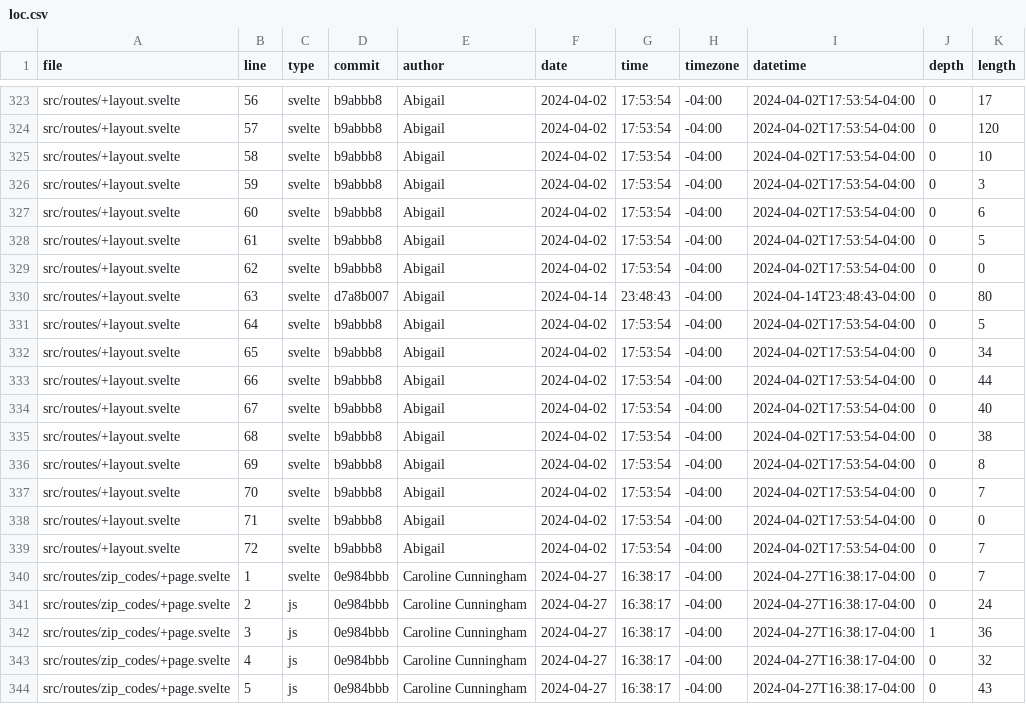
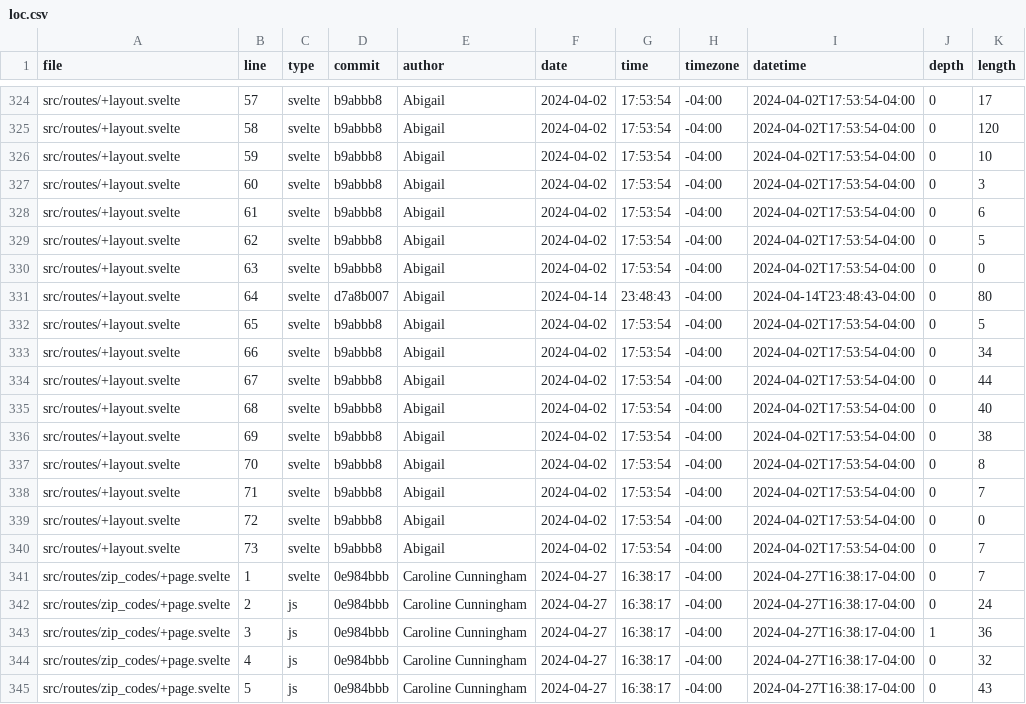
Before and after one commit to aklein11/vis24project, a CSV file: static/loc.csv, drawn as a sheet; only a part is shown, gaps mark what is left out; addresses are those after the commit; the diff covers the shown part only; the diff names each change by its address in the sheet, - before the commit and + after, or states it on an @@ line.

```diff
--- a/static/loc.csv
+++ b/static/loc.csv
-B324 (line): 56
+B324 (line): 57
-B325 (line): 57
+B325 (line): 58
-B326 (line): 58
+B326 (line): 59
-B327 (line): 59
+B327 (line): 60
-B328 (line): 60
+B328 (line): 61
-B329 (line): 61
+B329 (line): 62
-B330 (line): 62
+B330 (line): 63
-B331 (line): 63
+B331 (line): 64
-B332 (line): 64
+B332 (line): 65
-B333 (line): 65
+B333 (line): 66
-B334 (line): 66
+B334 (line): 67
-B335 (line): 67
+B335 (line): 68
-B336 (line): 68
+B336 (line): 69
-B337 (line): 69
+B337 (line): 70
-B338 (line): 70
+B338 (line): 71
-B339 (line): 71
+B339 (line): 72
-B340 (line): 72
+B340 (line): 73
```
Also changed, not shown: 2 added rows, 1 removed row and 94 edited cells elsewhere in this file, build/loc.csv, 18 other files.
